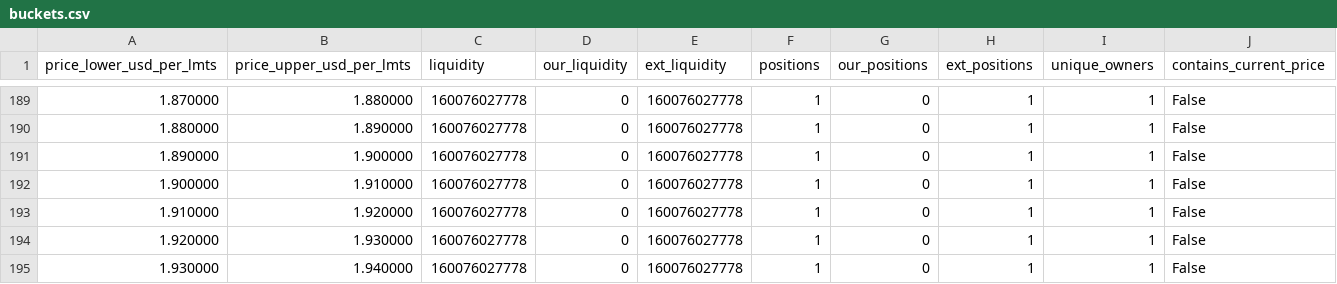
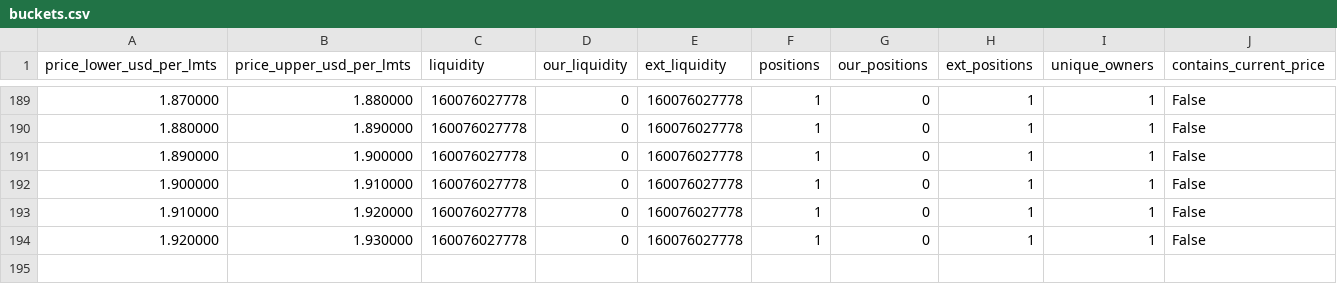
Before and after one commit to catmeover-png/drome_parser_lmts, a CSV file: out/0xbe4c36b9542610df83ca690c8b5bc53bbbc5d542/buckets.csv, drawn as a sheet; only a part is shown, gaps mark what is left out; the diff names each change by its address in the sheet, - before the commit and + after, or states it on an @@ line.

```diff
--- a/out/0xbe4c36b9542610df83ca690c8b5bc53bbbc5d542/buckets.csv
+++ b/out/0xbe4c36b9542610df83ca690c8b5bc53bbbc5d542/buckets.csv
-row 195: 1.930000 | 1.940000 | 160076027778 | 0 | 160076027778 | 1 | 0 | 1 | 1 | False
```
Also changed, not shown: out/0xbe4c36b9542610df83ca690c8b5bc53bbbc5d542/open_positions.csv, out/0xbe4c36b9542610df83ca690c8b5bc53bbbc5d542/summary.csv, 2 other files.
